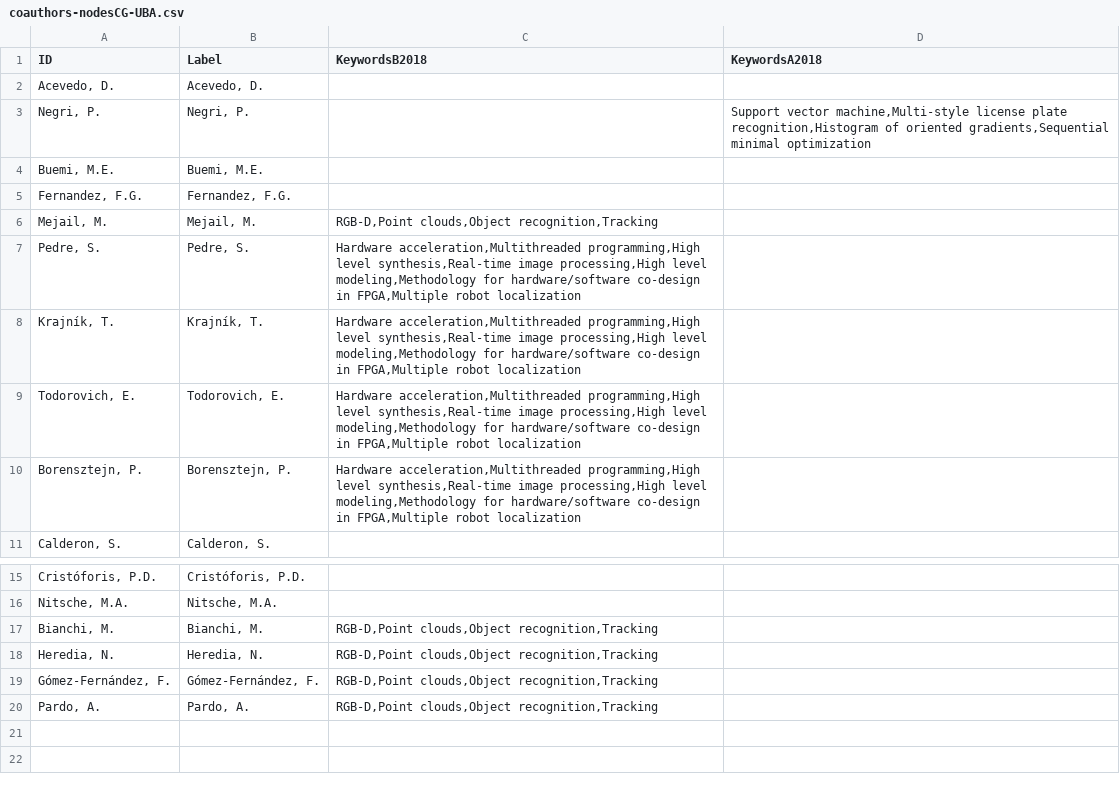
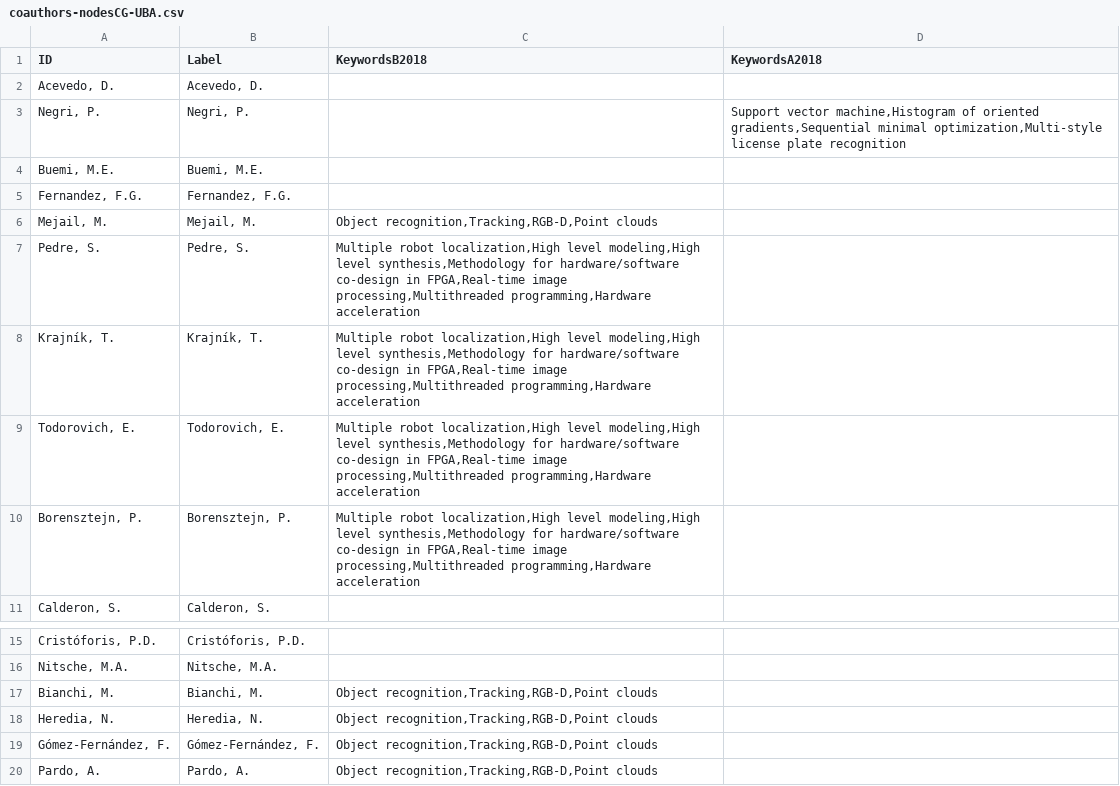
Before and after one commit to AlexVelezLl/CoauthorshipPrediction, a CSV file: Universidades/data/componente_gigante/coauthors-nodesCG-UBA.csv, drawn as a sheet; only a part is shown, gaps mark what is left out.

```diff
--- a/Universidades/data/componente_gigante/coauthors-nodesCG-UBA.csv
+++ b/Universidades/data/componente_gigante/coauthors-nodesCG-UBA.csv
@@ -2,10 +2,10 @@ ID;Label;KeywordsB2018;KeywordsA2018
 Acevedo, D.;Acevedo, D.;;
-Negri, P.;Negri, P.;;Support vector machine,Multi-style license plate recognition,Histogram of oriented gradients,Sequential minimal optimization
+Negri, P.;Negri, P.;;Support vector machine,Histogram of oriented gradients,Sequential minimal optimization,Multi-style license plate recognition
 Buemi, M.E.;Buemi, M.E.;;
 Fernandez, F.G.;Fernandez, F.G.;;
-Mejail, M.;Mejail, M.;RGB-D,Point clouds,Object recognition,Tracking;
-Pedre, S.;Pedre, S.;Hardware acceleration,Multithreaded programming,High level synthesis,Real-time image processing,High level modeling,Methodology for hardware/software co-design in FPGA,Multiple robot localization;
-Krajník, T.;Krajník, T.;Hardware acceleration,Multithreaded programming,High level synthesis,Real-time image processing,High level modeling,Methodology for hardware/software co-design in FPGA,Multiple robot localization;
-Todorovich, E.;Todorovich, E.;Hardware acceleration,Multithreaded programming,High level synthesis,Real-time image processing,High level modeling,Methodology for hardware/software co-design in FPGA,Multiple robot localization;
-Borensztejn, P.;Borensztejn, P.;Hardware acceleration,Multithreaded programming,High level synthesis,Real-time image processing,High level modeling,Methodology for hardware/software co-design in FPGA,Multiple robot localization;
+Mejail, M.;Mejail, M.;Object recognition,Tracking,RGB-D,Point clouds;
+Pedre, S.;Pedre, S.;Multiple robot localization,High level modeling,High level synthesis,Methodology for hardware/software co-design in FPGA,Real-time image processing,Multithreaded programming,Hardware acceleration;
+Krajník, T.;Krajník, T.;Multiple robot localization,High level modeling,High level synthesis,Methodology for hardware/software co-design in FPGA,Real-time image processing,Multithreaded programming,Hardware acceleration;
+Todorovich, E.;Todorovich, E.;Multiple robot localization,High level modeling,High level synthesis,Methodology for hardware/software co-design in FPGA,Real-time image processing,Multithreaded programming,Hardware acceleration;
+Borensztejn, P.;Borensztejn, P.;Multiple robot localization,High level modeling,High level synthesis,Methodology for hardware/software co-design in FPGA,Real-time image processing,Multithreaded programming,Hardware acceleration;
 Calderon, S.;Calderon, S.;;
@@ -16,5 +16,5 @@ Cristóforis, P.D.;Cristóforis, P.D.;;
 Nitsche, M.A.;Nitsche, M.A.;;
-Bianchi, M.;Bianchi, M.;RGB-D,Point clouds,Object recognition,Tracking;
-Heredia, N.;Heredia, N.;RGB-D,Point clouds,Object recognition,Tracking;
-Gómez-Fernández, F.;Gómez-Fernández, F.;RGB-D,Point clouds,Object recognition,Tracking;
-Pardo, A.;Pardo, A.;RGB-D,Point clouds,Object recognition,Tracking;
+Bianchi, M.;Bianchi, M.;Object recognition,Tracking,RGB-D,Point clouds;
+Heredia, N.;Heredia, N.;Object recognition,Tracking,RGB-D,Point clouds;
+Gómez-Fernández, F.;Gómez-Fernández, F.;Object recognition,Tracking,RGB-D,Point clouds;
+Pardo, A.;Pardo, A.;Object recognition,Tracking,RGB-D,Point clouds;
```
Also changed, not shown: Universidades/data/componente_gigante/coauthors-nodesCG-ESPOL.csv, Universidades/data/componente_gigante/coauthors-nodesCG-PUCC.csv, 45 other files.
